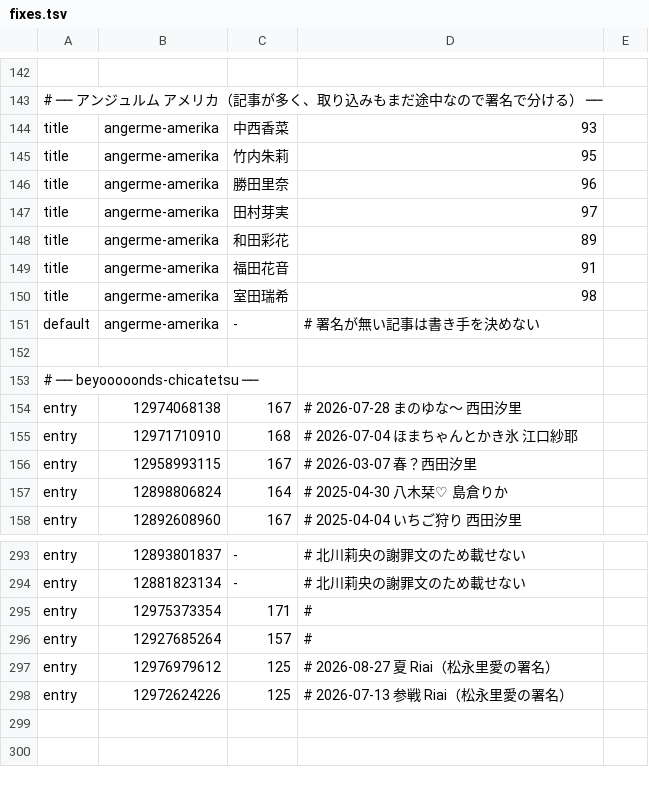
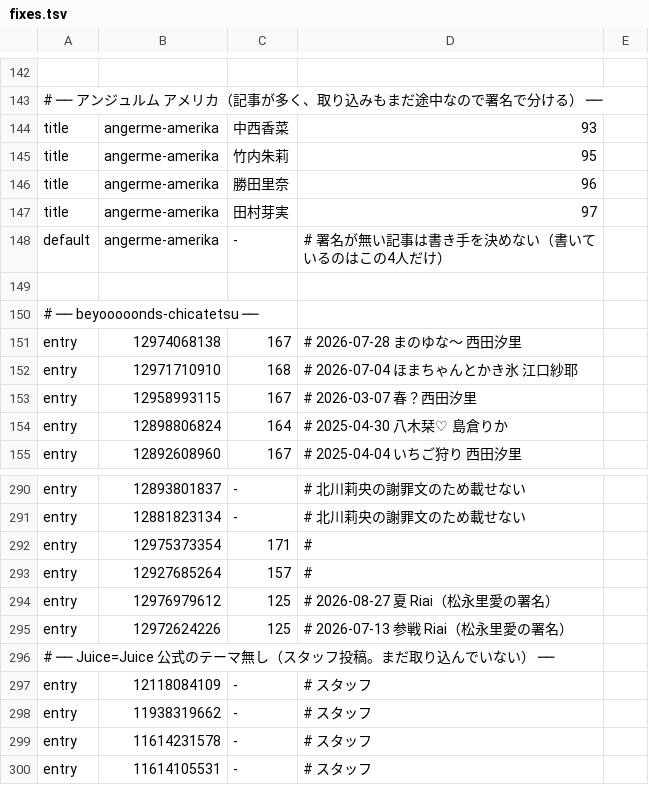
Before and after one commit to yxmxgxn/hello-ameblo, a TSV file: crawler/fixes.tsv, drawn as a sheet; only a part is shown, gaps mark what is left out.

```diff
--- a/crawler/fixes.tsv
+++ b/crawler/fixes.tsv
@@ -147,6 +147,3 @@ title	angerme-amerika	勝田里奈	96
 title	angerme-amerika	田村芽実	97
-title	angerme-amerika	和田彩花	89
-title	angerme-amerika	福田花音	91
-title	angerme-amerika	室田瑞希	98
-default	angerme-amerika	-	# 署名が無い記事は書き手を決めない
+default	angerme-amerika	-	# 署名が無い記事は書き手を決めない（書いているのはこの4人だけ）
 
@@ -298 +295,6 @@ entry	12976979612	125	# 2026-08-27 夏　Riai（松永里愛の署名）
 entry	12972624226	125	# 2026-07-13 参戦　Riai（松永里愛の署名）
+# ── Juice=Juice 公式のテーマ無し（スタッフ投稿。まだ取り込んでいない） ──
+entry	12118084109	-	# スタッフ
+entry	11938319662	-	# スタッフ
+entry	11614231578	-	# スタッフ
+entry	11614105531	-	# スタッフ
```
Also changed, not shown: 5 other files.
